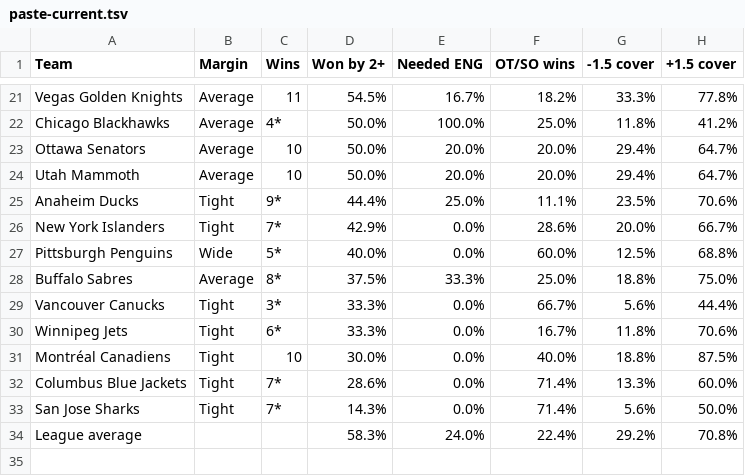
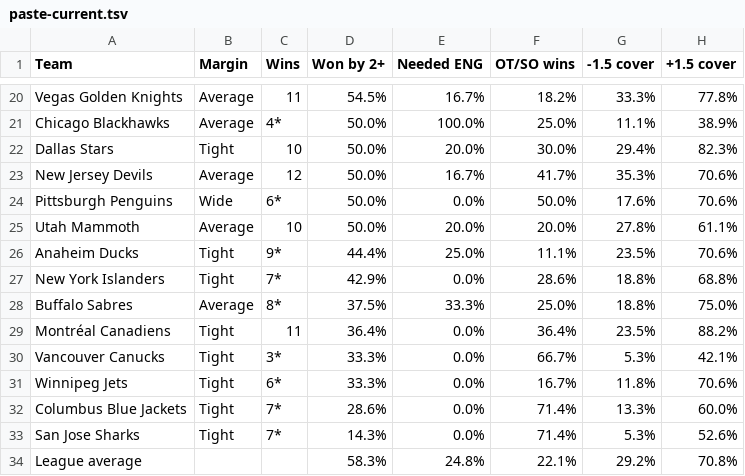
Before and after one commit to expertpicks3223/expertpicks-lab, a TSV file: site/nhl/puck-line/paste-current.tsv, drawn as a sheet; only a part is shown, gaps mark what is left out; removed rows and columns are numbered as before the commit, all else as after; the diff covers the shown part only; the diff names each change by its address in the sheet, - before the commit and + after, or states it on an @@ line.

```diff
--- a/site/nhl/puck-line/paste-current.tsv
+++ b/site/nhl/puck-line/paste-current.tsv
-G21 (-1.5 cover): 11.8%
+G21 (-1.5 cover): 11.1%
-H21 (+1.5 cover): 41.2%
+H21 (+1.5 cover): 38.9%
-A22 (Team): Ottawa Senators
+A22 (Team): Dallas Stars
-B22 (Margin): Average
+B22 (Margin): Tight
-F22 (OT/SO wins): 20.0%
+F22 (OT/SO wins): 30.0%
-H22 (+1.5 cover): 64.7%
+H22 (+1.5 cover): 82.3%
+row 23: New Jersey Devils | Average | 12 | 50.0% | 16.7% | 41.7% | 35.3% | 70.6%
+row 24: Pittsburgh Penguins | Wide | 6* | 50.0% | 0.0% | 50.0% | 17.6% | 70.6%
-G25 (-1.5 cover): 29.4%
+G25 (-1.5 cover): 27.8%
-H25 (+1.5 cover): 64.7%
+H25 (+1.5 cover): 61.1%
-G27 (-1.5 cover): 20.0%
+G27 (-1.5 cover): 18.8%
-H27 (+1.5 cover): 66.7%
+H27 (+1.5 cover): 68.8%
-row 27: Pittsburgh Penguins | Wide | 5* | 40.0% | 0.0% | 60.0% | 12.5% | 68.8%
+row 29: Montréal Canadiens | Tight | 11 | 36.4% | 0.0% | 36.4% | 23.5% | 88.2%
-G30 (-1.5 cover): 5.6%
+G30 (-1.5 cover): 5.3%
-H30 (+1.5 cover): 44.4%
+H30 (+1.5 cover): 42.1%
-row 31: Montréal Canadiens | Tight | 10 | 30.0% | 0.0% | 40.0% | 18.8% | 87.5%
-G33 (-1.5 cover): 5.6%
+G33 (-1.5 cover): 5.3%
-H33 (+1.5 cover): 50.0%
+H33 (+1.5 cover): 52.6%
-E34 (Needed ENG): 24.0%
+E34 (Needed ENG): 24.8%
-F34 (OT/SO wins): 22.4%
+F34 (OT/SO wins): 22.1%
```
Also changed, not shown: 6 added rows, 7 removed rows and 22 edited cells elsewhere in this file, data/nhl/puck_line_games_20262027.csv, site/nhl/puck-line/data.csv, 2 other files.
